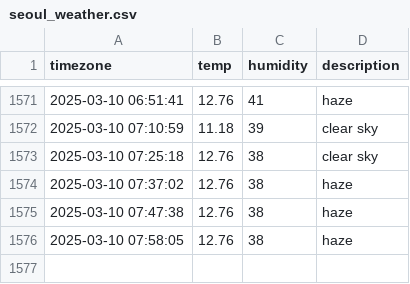
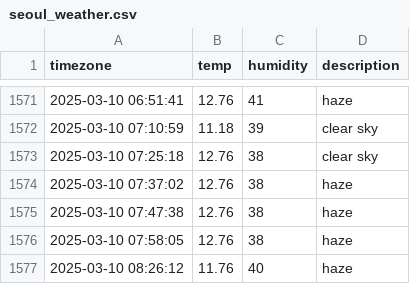
Before and after one commit to hyyunjin-kim/seoul_weather, a CSV file: seoul_weather.csv, drawn as a sheet; only a part is shown, gaps mark what is left out; the diff names each change by its address in the sheet, - before the commit and + after, or states it on an @@ line.

```diff
--- a/seoul_weather.csv
+++ b/seoul_weather.csv
+row 1577: 2025-03-10 08:26:12 | 11.76 | 40 | haze
```
